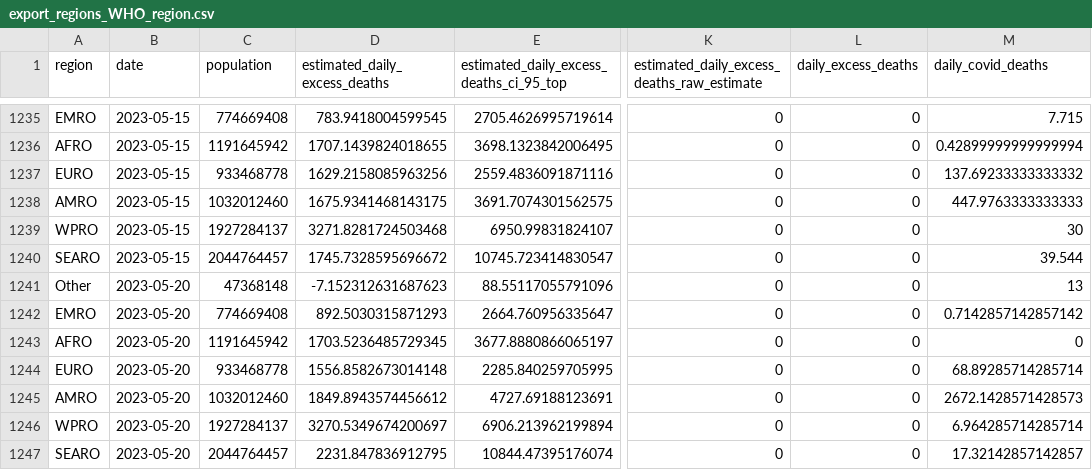
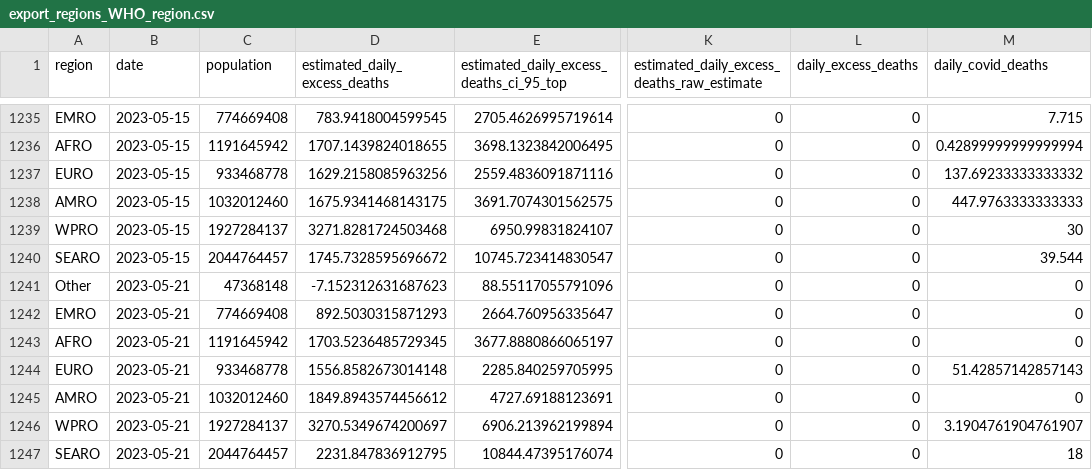
Before and after one commit to PaulMainwood/covid-19-the-economist-global-excess-deaths-model, a CSV file: output-data/output-by-alternative-regions/export_regions_WHO_region.csv, drawn as a sheet; only a part is shown, gaps mark what is left out; the diff names each change by its address in the sheet, - before the commit and + after, or states it on an @@ line.

```diff
--- a/output-data/output-by-alternative-regions/export_regions_WHO_region.csv
+++ b/output-data/output-by-alternative-regions/export_regions_WHO_region.csv
-B1241:B1247 (date): 2023-05-20
+B1241:B1247 (date): 2023-05-21
-M1241 (daily_covid_deaths): 13
+M1241 (daily_covid_deaths): 0
-M1242 (daily_covid_deaths): 0.7142857142857142
+M1242 (daily_covid_deaths): 0
-M1244 (daily_covid_deaths): 68.89285714285714
+M1244 (daily_covid_deaths): 51.42857142857143
-M1245 (daily_covid_deaths): 2672.1428571428573
+M1245 (daily_covid_deaths): 0
-M1246 (daily_covid_deaths): 6.964285714285714
+M1246 (daily_covid_deaths): 3.1904761904761907
-M1247 (daily_covid_deaths): 17.32142857142857
+M1247 (daily_covid_deaths): 18
```
Also changed, not shown: output-data/output-by-alternative-regions/export_regions_WHO_region_per_100k.csv, output-data/output-by-alternative-regions/export_regions_un_subregion_per_100k.csv, 56 other files.
